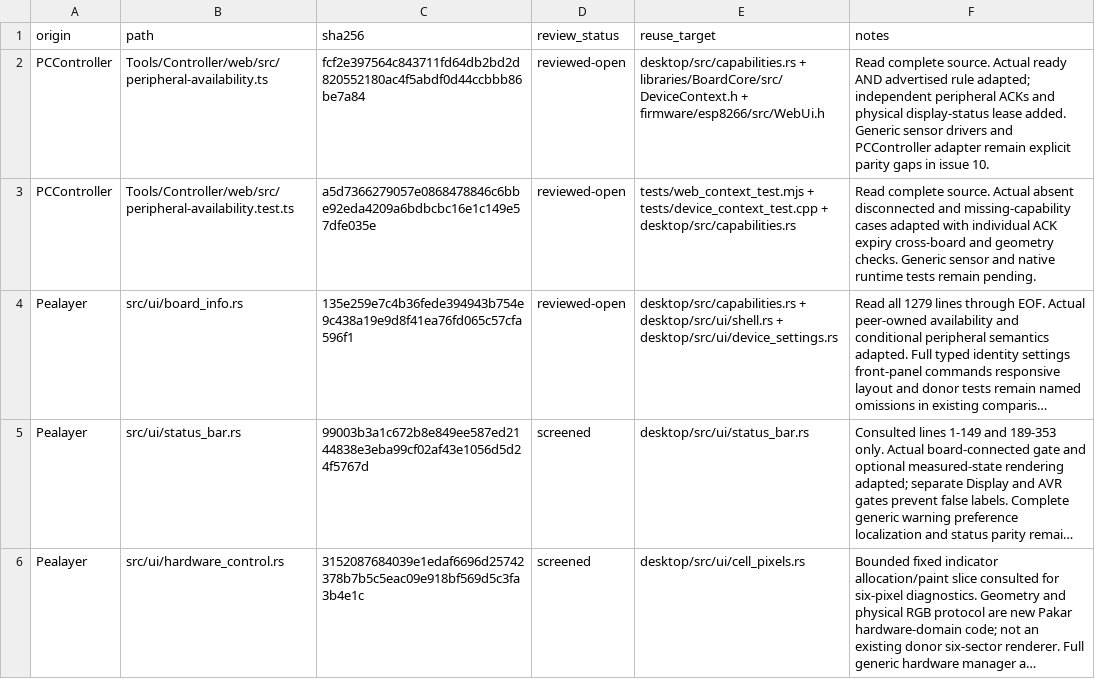
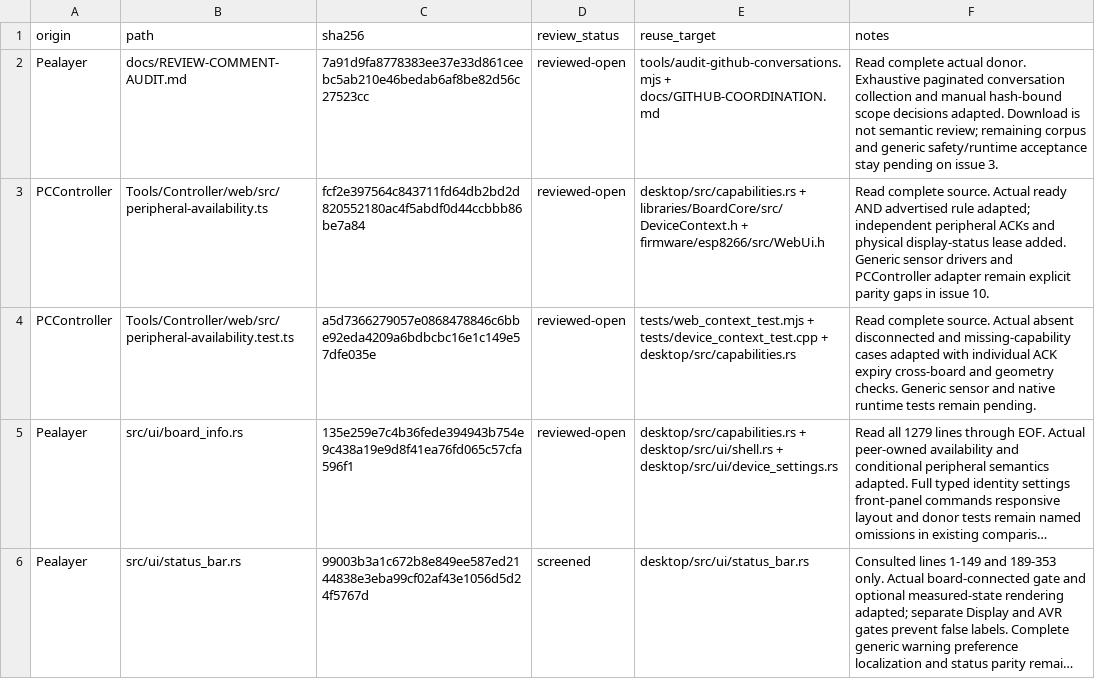
Before and after one commit to atomicdeploy/PakarController, a CSV file: docs/reuse-review-evidence.csv, drawn as a sheet; only a part is shown; the shorter side is filled out with more unchanged rows; long unchanged cells end in ….

Commit message:
Import conversation-aware donor audit and Rayan protocol localization

```diff
--- a/docs/reuse-review-evidence.csv
+++ b/docs/reuse-review-evidence.csv
@@ -1,2 +1,3 @@
 origin,path,sha256,review_status,reuse_target,notes
+Pealayer,docs/REVIEW-COMMENT-AUDIT.md,7a91d9fa8778383ee37e33d861ceebc5ab210e46bedab6af8be82d56c27523cc,reviewed-open,tools/audit-github-conversations.mjs + docs/GITHUB-COORDINATION.md,Read complete actual donor. Exhaustive paginated conversation collection and manual hash-bound scope decisions adapted. Download is not semantic review; remaining corpus and generic safety/runtime acceptance stay pending on issue 3.
 PCController,Tools/Controller/web/src/peripheral-availability.ts,fcf2e397564c843711fd64db2bd2d820552180ac4f5abdf0d44ccbbb86be7a84,reviewed-open,desktop/src/capabilities.rs + libraries/BoardCore/src/DeviceContext.h + firmware/esp8266/src/WebUi.h,Read complete source. Actual ready AND advertised rule adapted; independent peripheral ACKs and physical display-status lease added. Generic sensor drivers and PCController adapter remain explicit parity gaps in issue 10.
```
Also changed, not shown: 19 other files.
